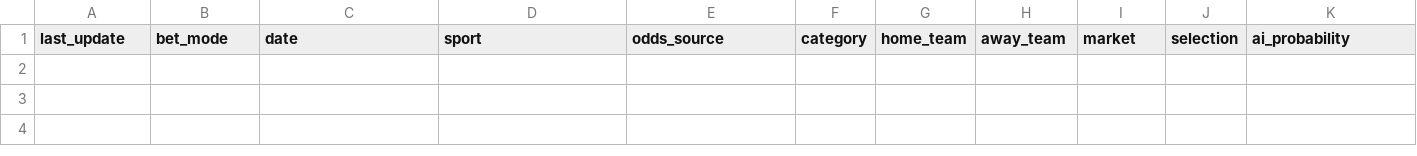
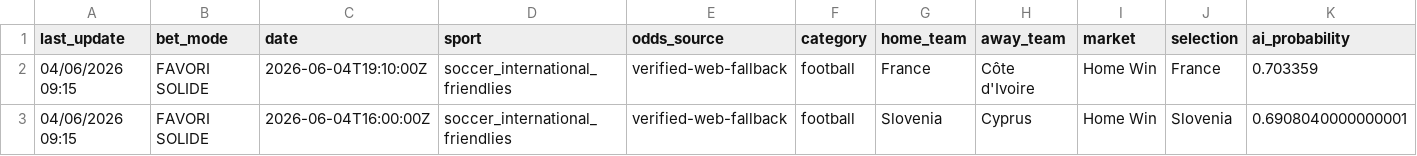
Before and after one commit to lazered543/ParisSportifs_IA_Ultime, a CSV file: data/predictions/value_bets_today.csv, drawn as a sheet; only a part is shown; rows hold the shown columns only; the diff names each change by its address in the sheet, - before the commit and + after, or states it on an @@ line.

```diff
--- a/data/predictions/value_bets_today.csv
+++ b/data/predictions/value_bets_today.csv
+row 2: 04/06/2026 09:15 | FAVORI SOLIDE | 2026-06-04T19:10:00Z | soccer_international_friendlies | verified-web-fallback | football | France | Côte d'Ivoire | Home Win | France | 0.703359
+row 3: 04/06/2026 09:15 | FAVORI SOLIDE | 2026-06-04T16:00:00Z | soccer_international_friendlies | verified-web-fallback | football | Slovenia | Cyprus | Home Win | Slovenia | 0.6908040000000001
```
Also changed, not shown: data/archive/finished_bets_archive.csv, data/learning/ai_learning_profile.csv, 13 other files.
